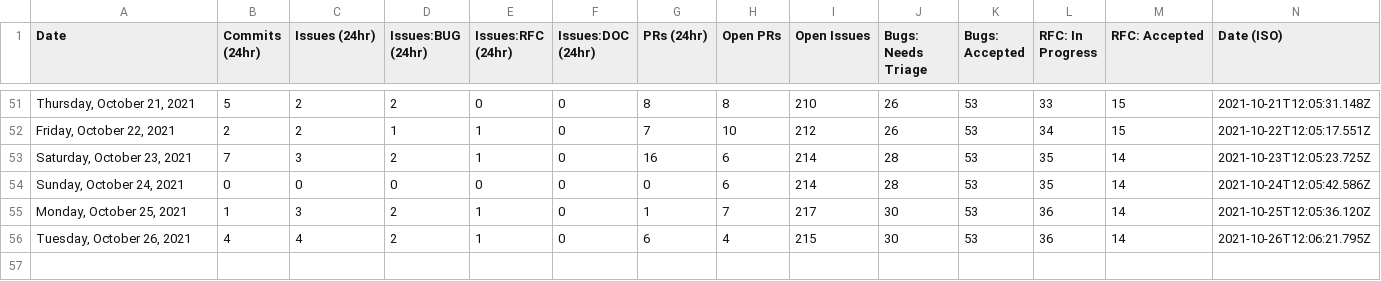
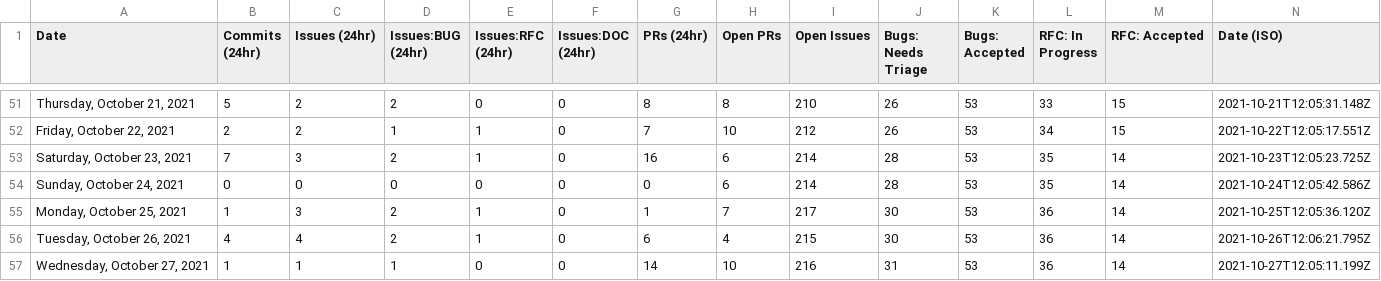
Before and after one commit to Goldfarbof/astro, a CSV file: scripts/stats/stats.csv, drawn as a sheet; only a part is shown, gaps mark what is left out.

```diff
--- a/scripts/stats/stats.csv
+++ b/scripts/stats/stats.csv
@@ -56 +56,2 @@ Date,Commits (24hr),Issues (24hr),Issues:BUG (24hr),Issues:RFC (24hr),Issues:DOC
 "Tuesday, October 26, 2021",4,4,2,1,0,6,4,215,30,53,36,14,"2021-10-26T12:06:21.795Z"
+"Wednesday, October 27, 2021",1,1,1,0,0,14,10,216,31,53,36,14,"2021-10-27T12:05:11.199Z"
```
